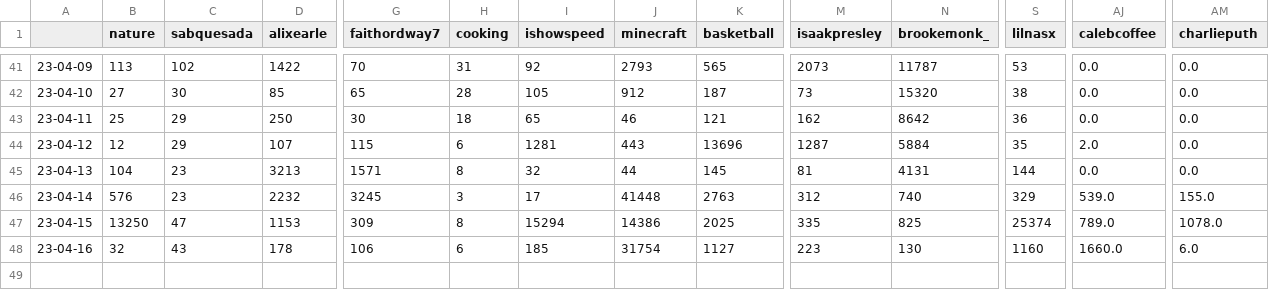
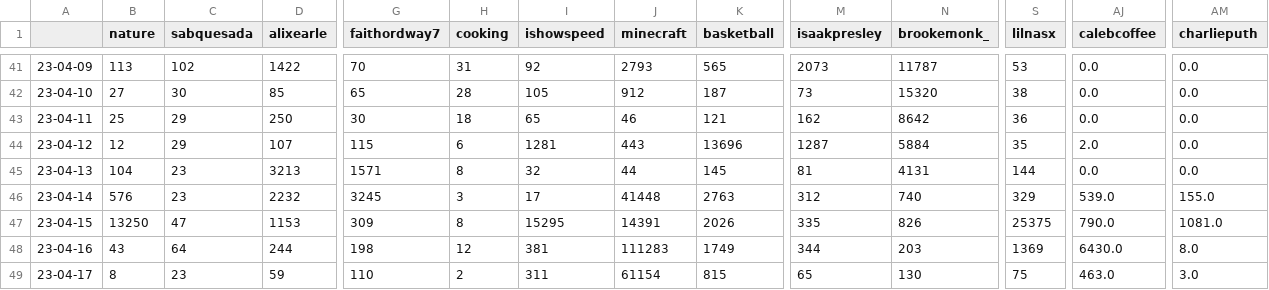
Before and after one commit to sammiphone6/Content_Arbitrage, a CSV file: account_posting/data/stats.csv, drawn as a sheet; only a part is shown, gaps mark what is left out; rows hold the shown columns only; the diff covers the shown part only; the diff names each change by its address in the sheet, - before the commit and + after, or states it on an @@ line.

```diff
--- a/account_posting/data/stats.csv
+++ b/account_posting/data/stats.csv
-I47 (ishowspeed): 15294
+I47 (ishowspeed): 15295
-J47 (minecraft): 14386
+J47 (minecraft): 14391
-K47 (basketball): 2025
+K47 (basketball): 2026
-N47 (brookemonk_): 825
+N47 (brookemonk_): 826
-S47 (lilnasx): 25374
+S47 (lilnasx): 25375
-AJ47 (calebcoffee): 789.0
+AJ47 (calebcoffee): 790.0
-AM47 (charlieputh): 1078.0
+AM47 (charlieputh): 1081.0
-B48 (nature): 32
+B48 (nature): 43
-C48 (sabquesada): 43
+C48 (sabquesada): 64
-D48 (alixearle): 178
+D48 (alixearle): 244
-G48 (faithordway7): 106
+G48 (faithordway7): 198
-H48 (cooking): 6
+H48 (cooking): 12
-I48 (ishowspeed): 185
+I48 (ishowspeed): 381
-J48 (minecraft): 31754
+J48 (minecraft): 111283
-K48 (basketball): 1127
+K48 (basketball): 1749
-M48 (isaakpresley): 223
+M48 (isaakpresley): 344
-N48 (brookemonk_): 130
+N48 (brookemonk_): 203
-S48 (lilnasx): 1160
+S48 (lilnasx): 1369
-AJ48 (calebcoffee): 1660.0
+AJ48 (calebcoffee): 6430.0
-AM48 (charlieputh): 6.0
+AM48 (charlieputh): 8.0
+row 49: 23-04-17 | 8 | 23 | 59 | 110 | 2 | 311 | 61154 | 815 | 65 | 130 | 75 | 463.0 | 3.0
```
Also changed, not shown: 25 edited cells elsewhere in this file, account_adding/data/fbs.csv, account_adding/data/instas.csv, 17 other files.
